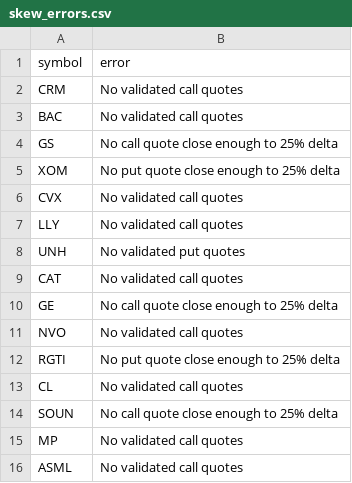
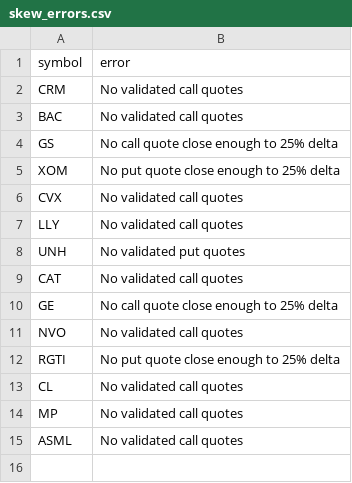
Before and after one commit to rk93/stocks-ai-analyzer, a CSV file: data/skew_errors.csv, drawn as a sheet.

```diff
--- a/data/skew_errors.csv
+++ b/data/skew_errors.csv
@@ -13,3 +13,2 @@ RGTI,No put quote close enough to 25% delta
 CL,No validated call quotes
-SOUN,No call quote close enough to 25% delta
 MP,No validated call quotes
```
Also changed, not shown: data/day_opportunities_history.csv, data/day_opportunities_latest.csv, 6 other files.
